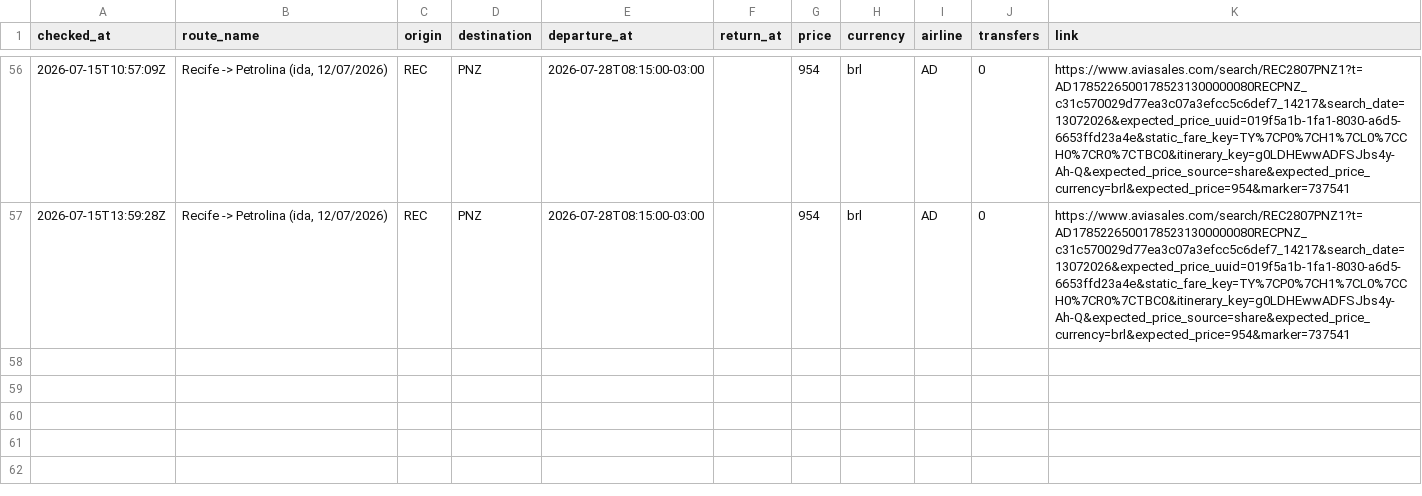
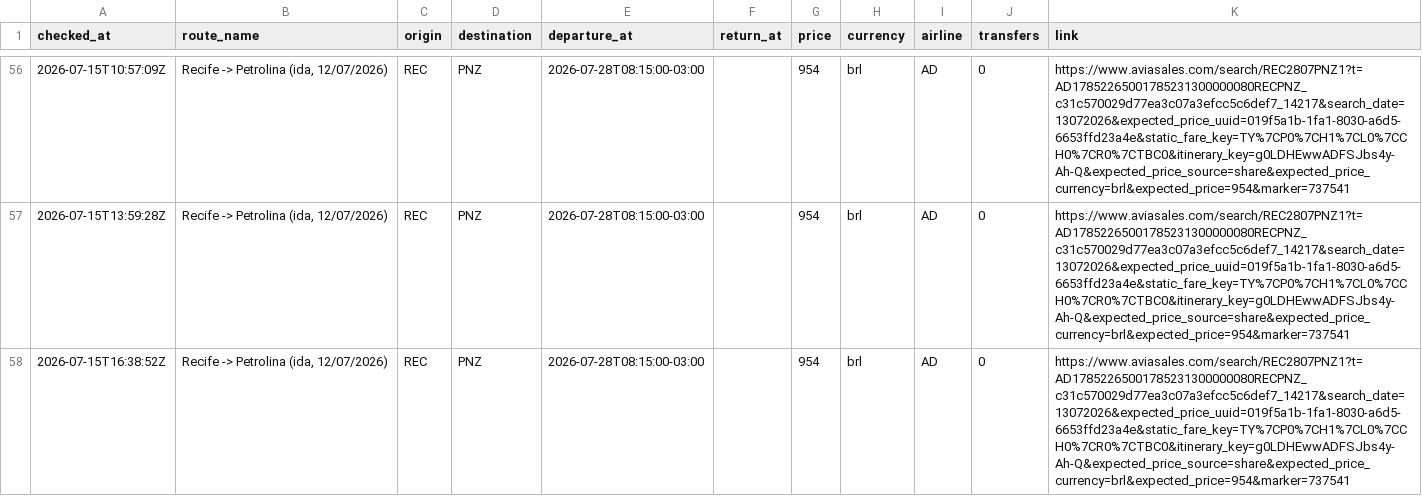
Before and after one commit to Thiagoflins/flight-monitor, a CSV file: data/history.csv, drawn as a sheet; only a part is shown, gaps mark what is left out.

```diff
--- a/data/history.csv
+++ b/data/history.csv
@@ -57 +57,2 @@ checked_at,route_name,origin,destination,departure_at,return_at,price,currency,a
 2026-07-15T13:59:28Z,"Recife -> Petrolina (ida, 12/07/2026)",REC,PNZ,2026-07-28T08:15:00-03:00,,954,brl,AD,0,https://www.aviasales.com/search/REC2807PNZ1?t=AD17852265001785231300000080RECPNZ_c31c570029d77ea3c07a3efcc5c6def7_14217&search_date=13072026&expected_price_uuid=019f5a1b-1fa1-8030-a6d5-6653ffd23a4e&static_fare_key=TY%7CP0%7CH1%7CL0%7CCH0%7CR0%7CTBC0&itinerary_key=g0LDHEwwADFSJbs4y-Ah-Q&expected_price_source=share&expected_price_currency=brl&expected_price=954&marker=737541
+2026-07-15T16:38:52Z,"Recife -> Petrolina (ida, 12/07/2026)",REC,PNZ,2026-07-28T08:15:00-03:00,,954,brl,AD,0,https://www.aviasales.com/search/REC2807PNZ1?t=AD17852265001785231300000080RECPNZ_c31c570029d77ea3c07a3efcc5c6def7_14217&search_date=13072026&expected_price_uuid=019f5a1b-1fa1-8030-a6d5-6653ffd23a4e&static_fare_key=TY%7CP0%7CH1%7CL0%7CCH0%7CR0%7CTBC0&itinerary_key=g0LDHEwwADFSJbs4y-Ah-Q&expected_price_source=share&expected_price_currency=brl&expected_price=954&marker=737541
```
Also changed, not shown: 1 other file.
